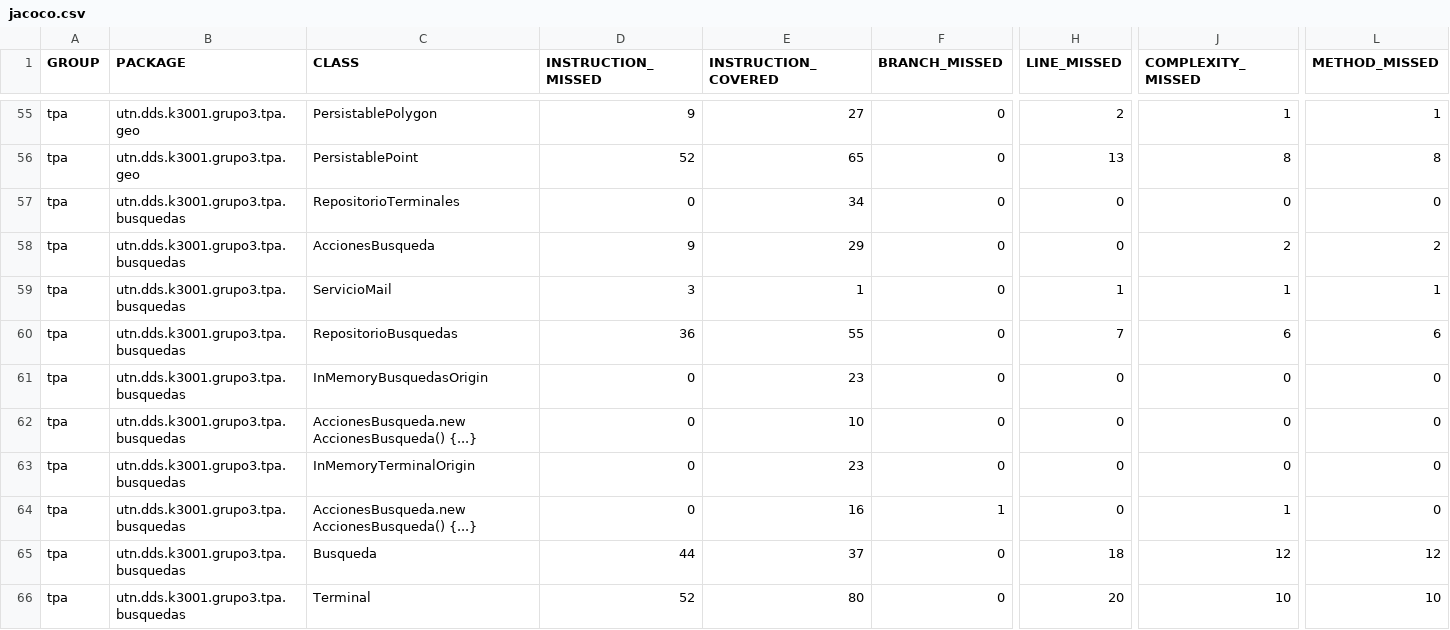
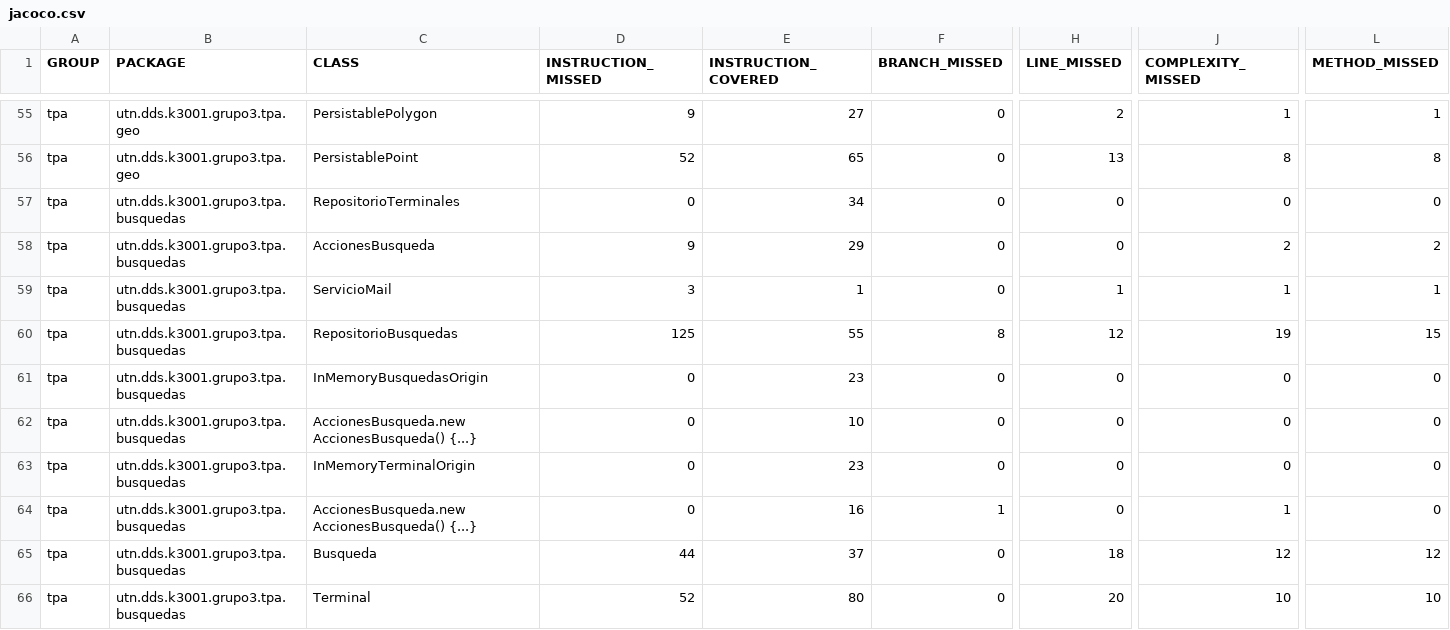
Before and after one commit to juanisierra/tp-dds-2016-grupo3, a CSV file: jacoco.csv, drawn as a sheet; only a part is shown, gaps mark what is left out; the diff names each change by its address in the sheet, - before the commit and + after, or states it on an @@ line.

```diff
--- a/jacoco.csv
+++ b/jacoco.csv
-D60 (INSTRUCTION_MISSED): 36
+D60 (INSTRUCTION_MISSED): 125
-F60 (BRANCH_MISSED): 0
+F60 (BRANCH_MISSED): 8
-H60 (LINE_MISSED): 7
+H60 (LINE_MISSED): 12
-J60 (COMPLEXITY_MISSED): 6
+J60 (COMPLEXITY_MISSED): 19
-L60 (METHOD_MISSED): 6
+L60 (METHOD_MISSED): 15
```
Also changed, not shown: 24 other files.
